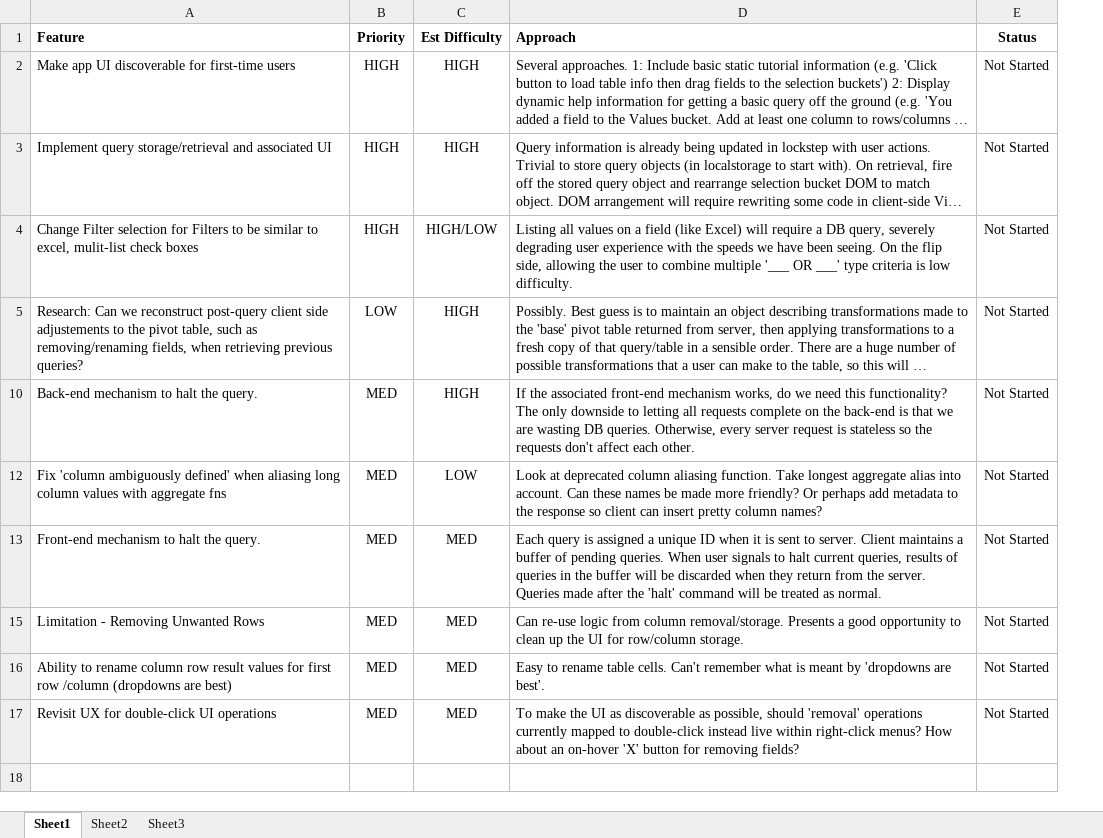
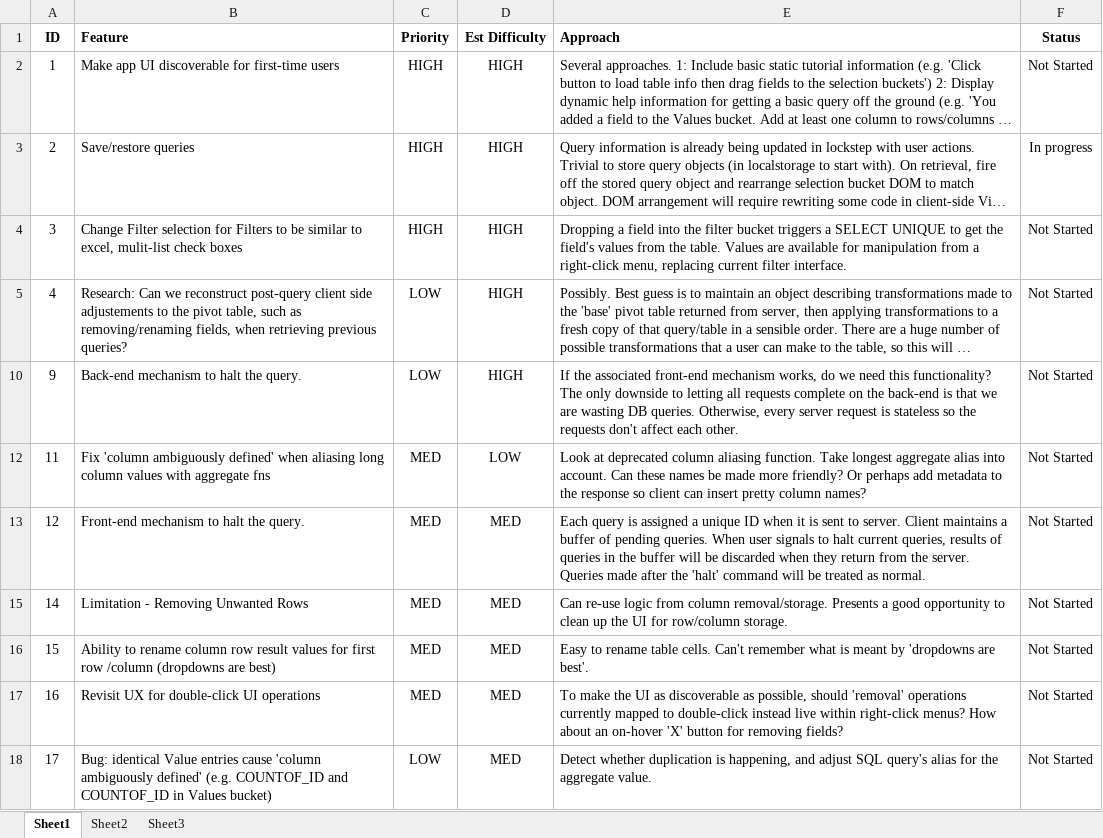
Before and after one commit to rgscherf/tpivot, an Excel workbook: tracking/tpivot-phase-3-tracking.xlsx, sheet Sheet1, drawn as a sheet; long unchanged cells end in …; values as stored, in another font and other column widths than the file's, no borders; addresses are those after the commit; the diff names each change by its address in the sheet, - before the commit and + after, or states it on an @@ line.

```diff
--- a/tracking/tpivot-phase-3-tracking.xlsx (sheet Sheet1)
+++ b/tracking/tpivot-phase-3-tracking.xlsx (sheet Sheet1)
+column A (ID), rows 2-17: 1 | 2 | 3 | 4 | 9 | 11 | 12 | 14 | 15 | 16
-B3 (Feature): Implement query storage/retrieval and associated UI
+B3 (Feature): Save/restore queries
-F3 (Status): Not Started
+F3 (Status): In progress
-D4 (Est Difficulty): HIGH/LOW
+D4 (Est Difficulty): HIGH
-E4 (Approach): Listing all values on a field (like Excel) will require a DB query, severely degrading user experience with the speeds we have been seeing. On the flip side, allowing the user to combine multiple '___ OR ___' type criteria is low difficulty.
+E4 (Approach): Dropping a field into the filter bucket triggers a SELECT UNIQUE to get the field's values from the table. Values are available for manipulation from a right-click menu, replacing current filter interface.
-C10 (Priority): MED
+C10 (Priority): LOW
+row 18: 17 | Bug: identical Value entries cause 'column ambiguously defined' (e.g. COUNTOF_ID and COUNTOF_ID in Values bucket) | LOW | MED | Detect whether duplication is happening, and adjust SQL query's alias for the aggregate value. | Not Started
```
Also changed, not shown: hidden cells, 2 other files.
